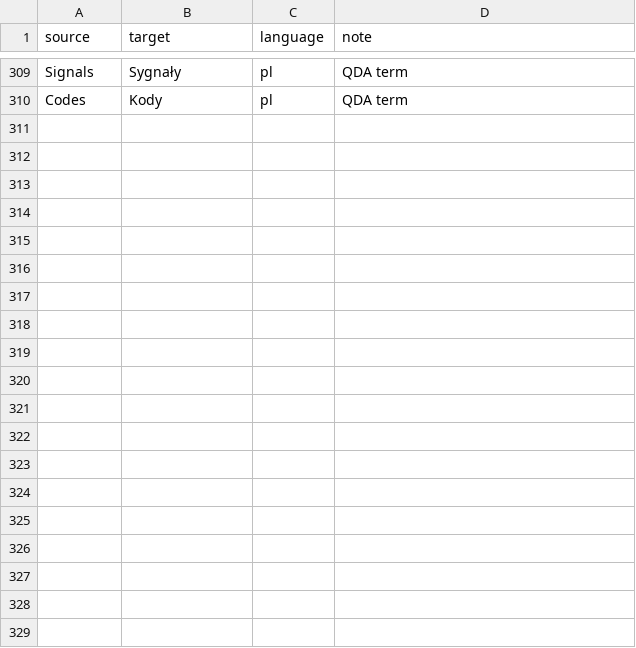
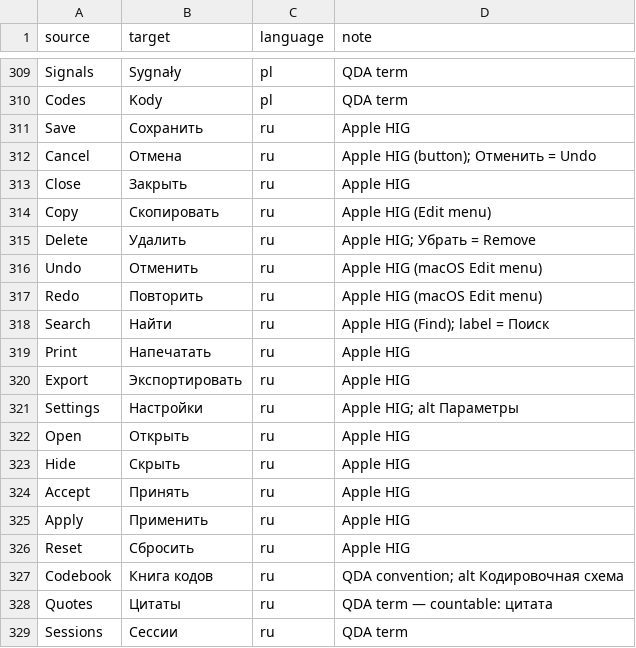
Before and after one commit to cassiocassio/bristlenose, a CSV file: bristlenose/locales/glossary.csv, drawn as a sheet; only a part is shown, gaps mark what is left out; the diff covers the shown part only; the diff names each change by its address in the sheet, - before the commit and + after, or states it on an @@ line.

```diff
--- a/bristlenose/locales/glossary.csv
+++ b/bristlenose/locales/glossary.csv
+row 311: Save | Сохранить | ru | Apple HIG
+row 312: Cancel | Отмена | ru | Apple HIG (button); Отменить = Undo
+row 313: Close | Закрыть | ru | Apple HIG
+row 314: Copy | Скопировать | ru | Apple HIG (Edit menu)
+row 315: Delete | Удалить | ru | Apple HIG; Убрать = Remove
+row 316: Undo | Отменить | ru | Apple HIG (macOS Edit menu)
+row 317: Redo | Повторить | ru | Apple HIG (macOS Edit menu)
+row 318: Search | Найти | ru | Apple HIG (Find); label = Поиск
+row 319: Print | Напечатать | ru | Apple HIG
+row 320: Export | Экспортировать | ru | Apple HIG
+row 321: Settings | Настройки | ru | Apple HIG; alt Параметры
+row 322: Open | Открыть | ru | Apple HIG
+row 323: Hide | Скрыть | ru | Apple HIG
+row 324: Accept | Принять | ru | Apple HIG
+row 325: Apply | Применить | ru | Apple HIG
+row 326: Reset | Сбросить | ru | Apple HIG
+row 327: Codebook | Книга кодов | ru | QDA convention; alt Кодировочная схема
+row 328: Quotes | Цитаты | ru | QDA term — countable: цитата
+row 329: Sessions | Сессии | ru | QDA term
```
Also changed, not shown: 23 added rows elsewhere in this file, 31 other files.
